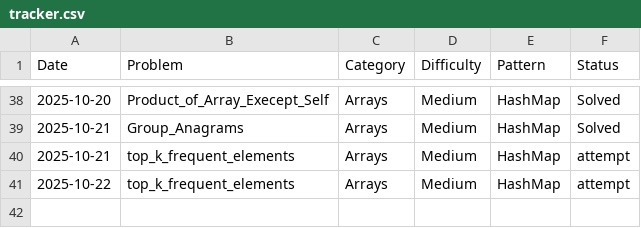
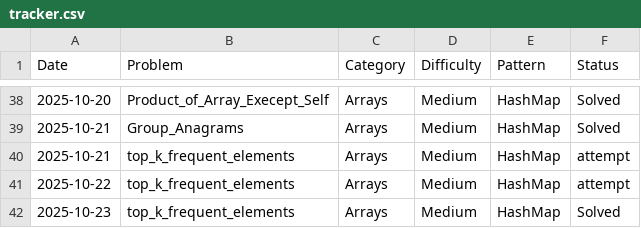
Before and after one commit to freddxworld/leetcode_progress, a CSV file: tracker.csv, drawn as a sheet; only a part is shown, gaps mark what is left out; the diff names each change by its address in the sheet, - before the commit and + after, or states it on an @@ line.

Commit message:
[Solved] Arrays - top_k_frequent_elements : finally i was able to solve it {HashMap}

```diff
--- a/tracker.csv
+++ b/tracker.csv
+row 42: 2025-10-23 | top_k_frequent_elements | Arrays | Medium | HashMap | Solved
```
Also changed, not shown: 1 other file.
